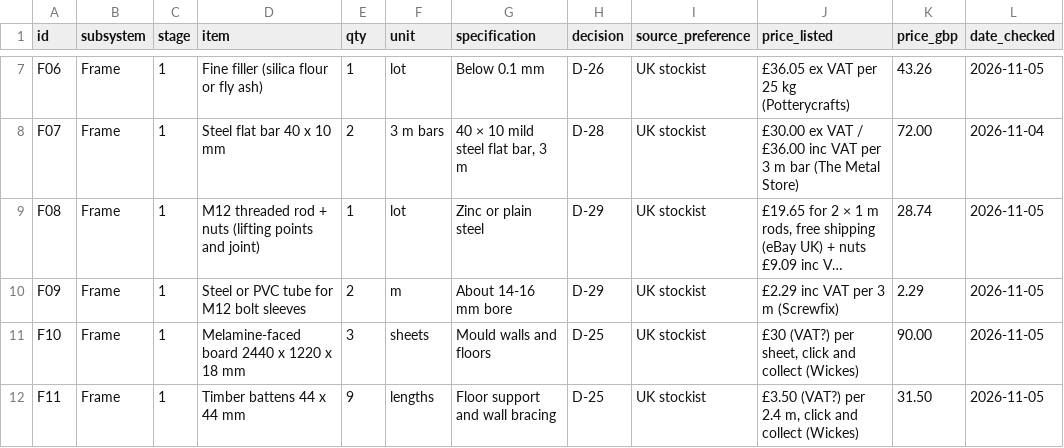
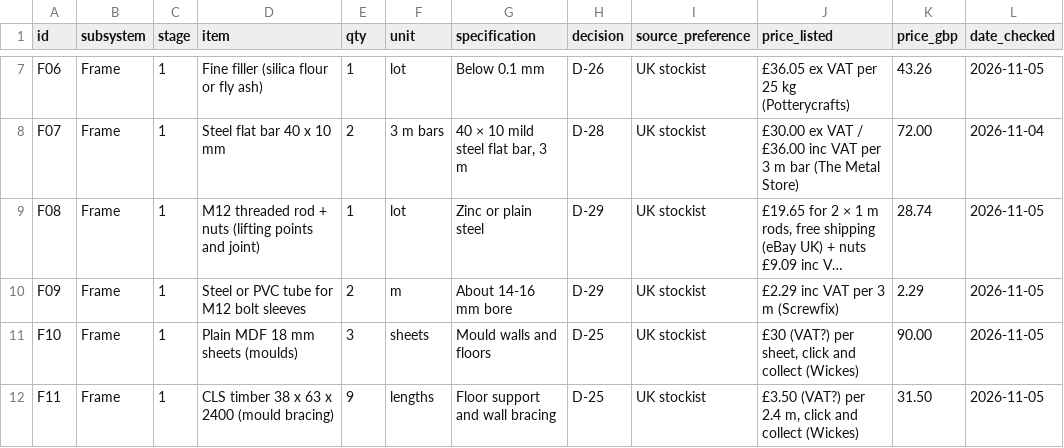
Before and after one commit to yousef-chitani/Type_0_CNC, a CSV file: docs/bom.csv, drawn as a sheet; only a part is shown, gaps mark what is left out; long unchanged cells end in …; the diff covers the shown part only; the diff names each change by its address in the sheet, - before the commit and + after, or states it on an @@ line.

```diff
--- a/docs/bom.csv
+++ b/docs/bom.csv
-D11 (item): Melamine-faced board 2440 x 1220 x 18 mm
+D11 (item): Plain MDF 18 mm sheets (moulds)
-D12 (item): Timber battens 44 x 44 mm
+D12 (item): CLS timber 38 x 63 x 2400 (mould bracing)
```
Also changed, not shown: 9 edited cells elsewhere in this file, 2 other files.
